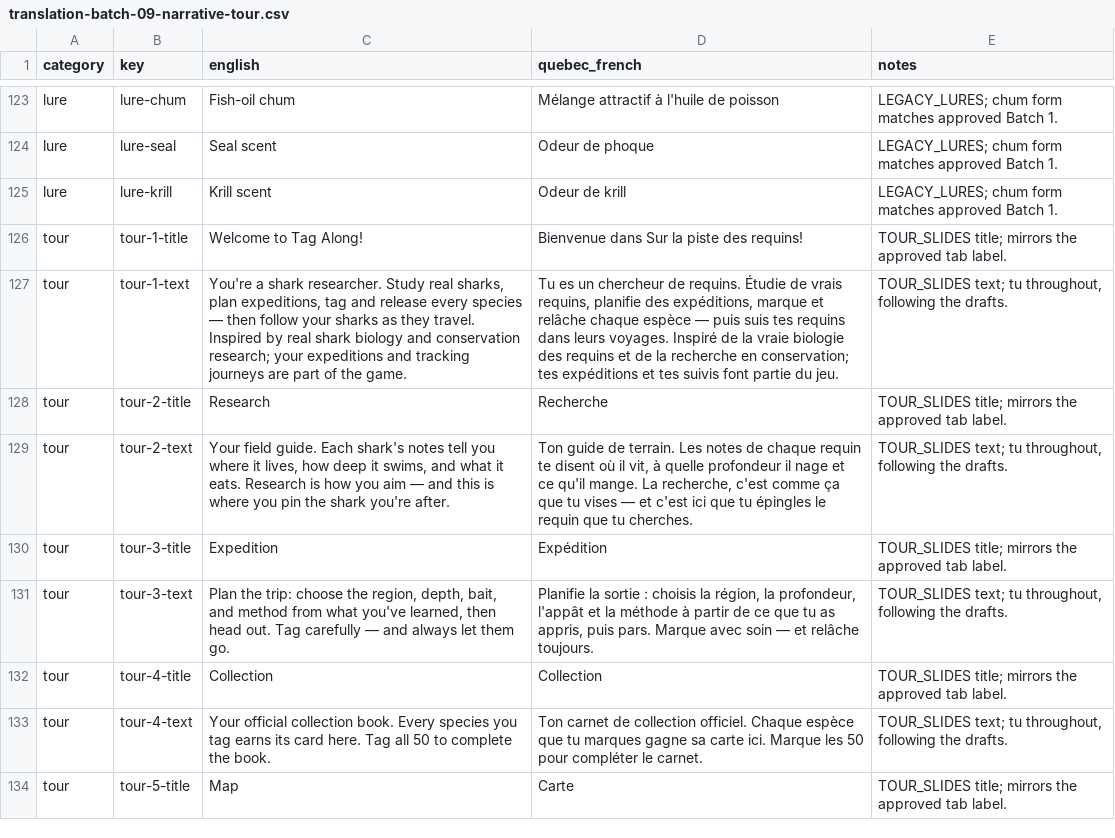
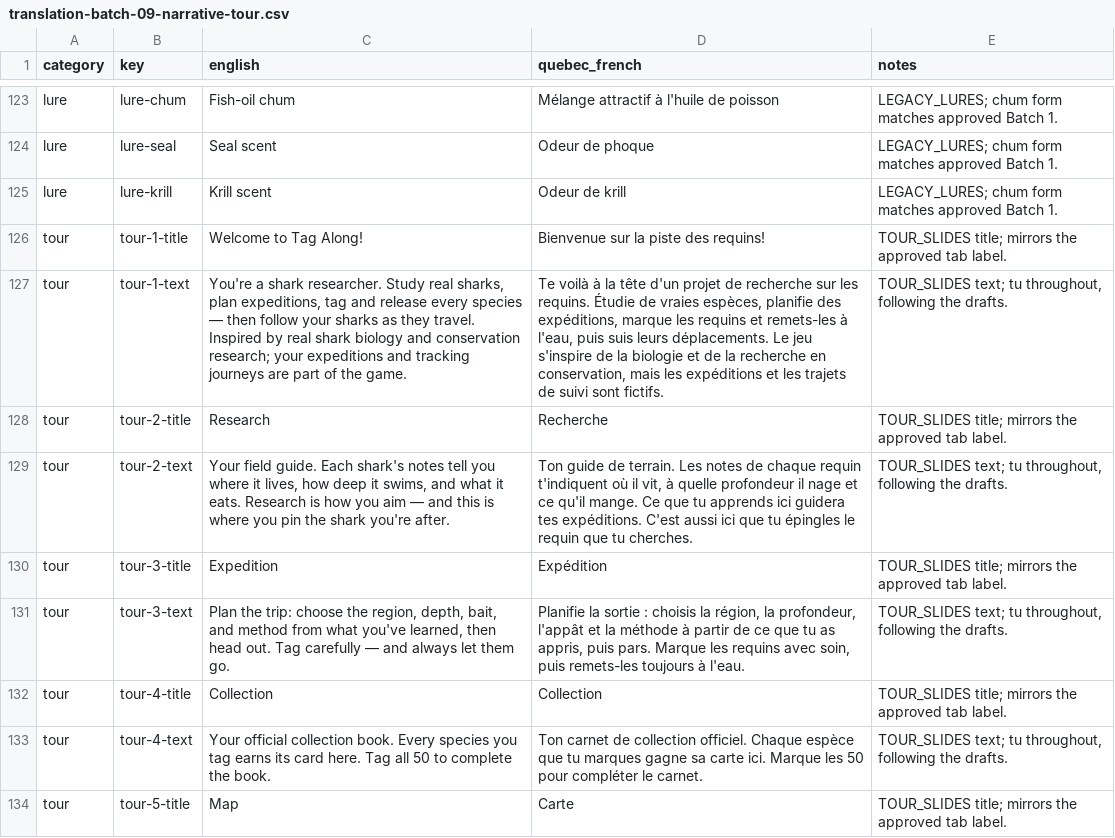
Before and after one commit to cyan-fox-avery/sur-la-piste-des-requins, a CSV file: translation-batch-09-narrative-tour.csv, drawn as a sheet; only a part is shown, gaps mark what is left out; the diff covers the shown part only; the diff names each change by its address in the sheet, - before the commit and + after, or states it on an @@ line.

Commit message:
Polish Québec French narrative and tour text after Mira review

```diff
--- a/translation-batch-09-narrative-tour.csv
+++ b/translation-batch-09-narrative-tour.csv
-D126 (quebec_french): Bienvenue dans Sur la piste des requins!
+D126 (quebec_french): Bienvenue sur la piste des requins!
-D127 (quebec_french): Tu es un chercheur de requins. Étudie de vrais requins, planifie des expéditions, marque et relâche chaque espèce — puis suis tes requins dans leurs voyages. Inspiré de la vraie biologie des requins et de la recherche en conservation; tes expéditions et tes suivis font partie du jeu.
+D127 (quebec_french): Te voilà à la tête d'un projet de recherche sur les requins. Étudie de vraies espèces, planifie des expéditions, marque les requins et remets-les à l'eau, puis suis leurs déplacements. Le jeu s'inspire de la biologie et de la recherche en conservation, mais les expéditions et les trajets de suivi sont fictifs.
-D129 (quebec_french): …chaque requin te disent où il vit, à quelle profondeur il nage et ce qu'il mange. La recherche, c'est comme ça que tu vises — et c'est ici que…
+D129 (quebec_french): …chaque requin t'indiquent où il vit, à quelle profondeur il nage et ce qu'il mange. Ce que tu apprends ici guidera tes expéditions. C'est aussi ici que…
-D131 (quebec_french): …pars. Marque avec soin — et relâche toujours.
+D131 (quebec_french): …pars. Marque les requins avec soin, puis remets-les toujours à l'eau.
```
Also changed, not shown: 12 edited cells elsewhere in this file.
